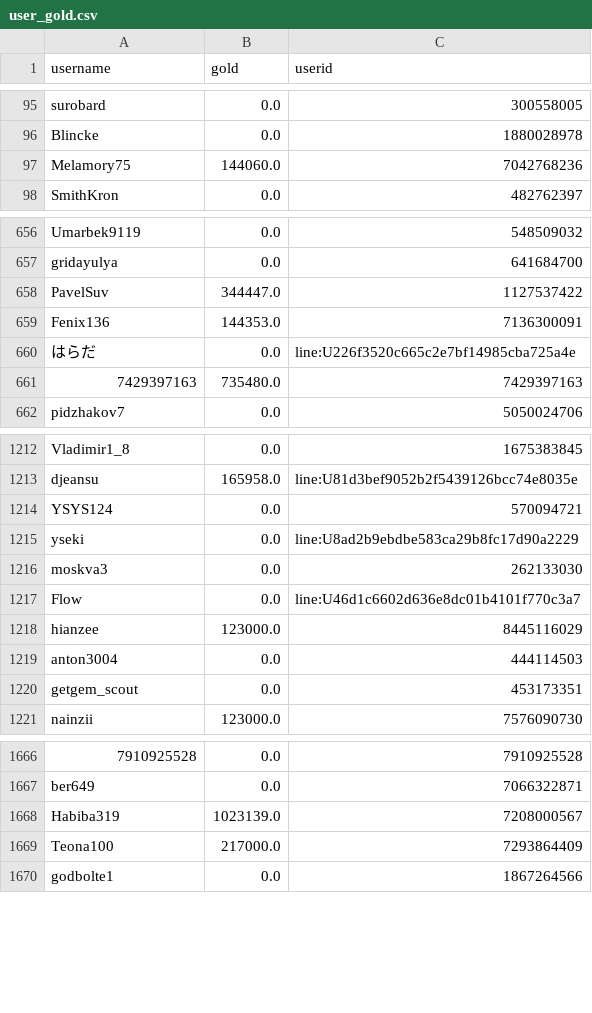
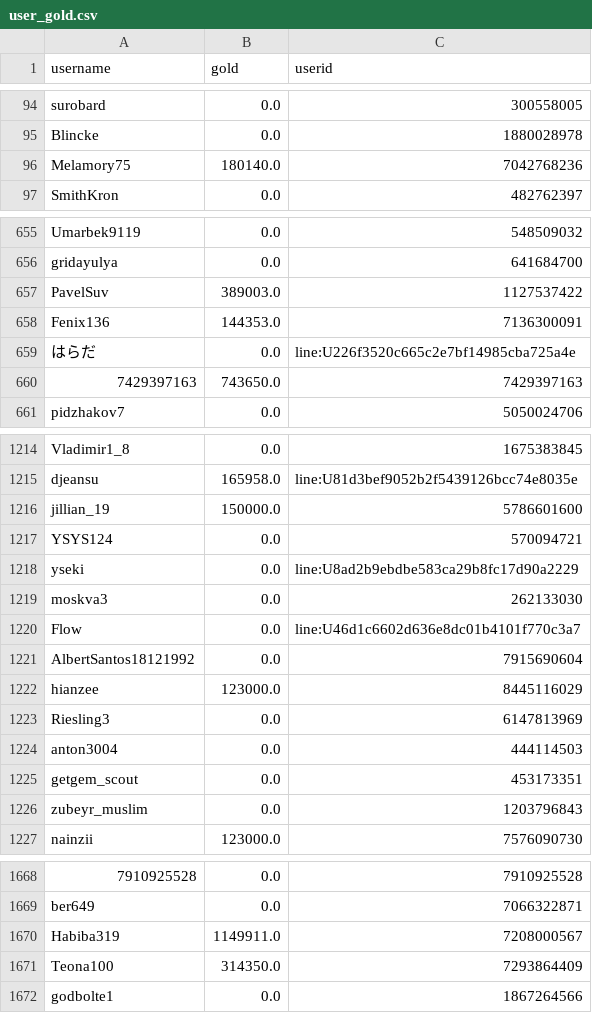
Before and after one commit to a-bormotov/tg_gold_rush, a CSV file: user_gold.csv, drawn as a sheet; only a part is shown, gaps mark what is left out; addresses are those after the commit; the diff covers the shown part only; the diff names each change by its address in the sheet, - before the commit and + after, or states it on an @@ line.

```diff
--- a/user_gold.csv
+++ b/user_gold.csv
-B96 (gold): 144060.0
+B96 (gold): 180140.0
-B657 (gold): 344447.0
+B657 (gold): 389003.0
-B660 (gold): 735480.0
+B660 (gold): 743650.0
@@ row 1235 moved to row 1216: jillian_19 @@
@@ row 1100 moved to row 1221: AlbertSantos18121992 @@
@@ row 2 moved to row 1223: Riesling3 @@
@@ row 1233 moved to row 1226: zubeyr_muslim @@
-B1670 (gold): 1023139.0
+B1670 (gold): 1149911.0
-B1671 (gold): 217000.0
+B1671 (gold): 314350.0
```
Also changed, not shown: 5 added rows, 2 removed rows, 9 moved rows and 13 edited cells elsewhere in this file, user_total.csv.
